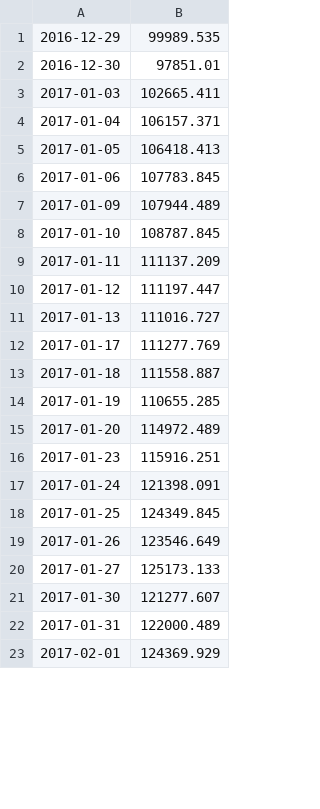
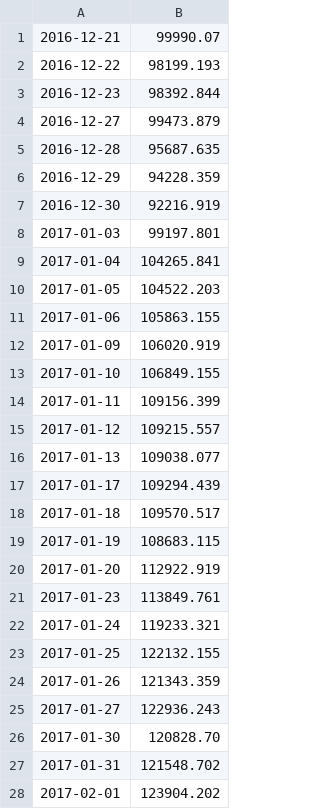
Before and after one commit to Muhhe/Ninety, a CSV file: backtest/cache/_equity.csv, drawn as a sheet; only a part is shown; the diff covers the shown part only.

```diff
--- a/backtest/cache/_equity.csv
+++ b/backtest/cache/_equity.csv
@@ -1,23 +1,28 @@
-2016-12-29,99989.535
-2016-12-30,97851.01
-2017-01-03,102665.411
-2017-01-04,106157.371
-2017-01-05,106418.413
-2017-01-06,107783.845
-2017-01-09,107944.489
-2017-01-10,108787.845
-2017-01-11,111137.209
-2017-01-12,111197.447
-2017-01-13,111016.727
-2017-01-17,111277.769
-2017-01-18,111558.887
-2017-01-19,110655.285
-2017-01-20,114972.489
-2017-01-23,115916.251
-2017-01-24,121398.091
-2017-01-25,124349.845
-2017-01-26,123546.649
-2017-01-27,125173.133
-2017-01-30,121277.607
-2017-01-31,122000.489
-2017-02-01,124369.929
+2016-12-21,99990.07
+2016-12-22,98199.193
+2016-12-23,98392.844
+2016-12-27,99473.879
+2016-12-28,95687.635
+2016-12-29,94228.359
+2016-12-30,92216.919
+2017-01-03,99197.801
+2017-01-04,104265.841
+2017-01-05,104522.203
+2017-01-06,105863.155
+2017-01-09,106020.919
+2017-01-10,106849.155
+2017-01-11,109156.399
+2017-01-12,109215.557
+2017-01-13,109038.077
+2017-01-17,109294.439
+2017-01-18,109570.517
+2017-01-19,108683.115
+2017-01-20,112922.919
+2017-01-23,113849.761
+2017-01-24,119233.321
+2017-01-25,122132.155
+2017-01-26,121343.359
+2017-01-27,122936.243
+2017-01-30,120828.70
+2017-01-31,121548.702
+2017-02-01,123904.202
```
Also changed, not shown: 77 edited cells elsewhere in this file, equity.csv, monthlyStats.csv, 15 other files.
